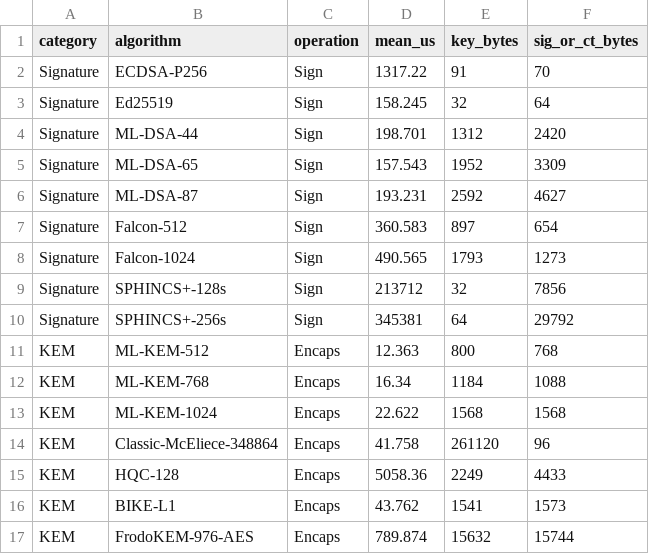
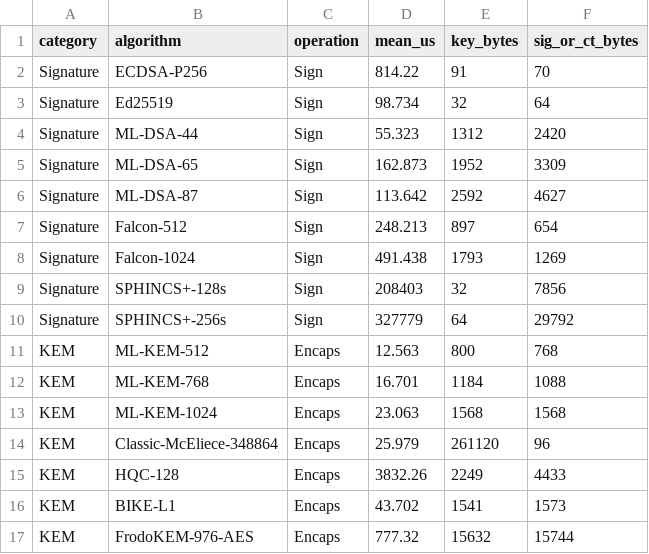
Before and after one commit to KandakatlaChandramouli/sovereign-pq-bench, a CSV file: results/gulf_complete_matrix.csv, drawn as a sheet.

```diff
--- a/results/gulf_complete_matrix.csv
+++ b/results/gulf_complete_matrix.csv
@@ -1,17 +1,17 @@
 category,algorithm,operation,mean_us,key_bytes,sig_or_ct_bytes
-Signature,ECDSA-P256,Sign,1317.22,91,70
-Signature,Ed25519,Sign,158.245,32,64
-Signature,ML-DSA-44,Sign,198.701,1312,2420
-Signature,ML-DSA-65,Sign,157.543,1952,3309
-Signature,ML-DSA-87,Sign,193.231,2592,4627
-Signature,Falcon-512,Sign,360.583,897,654
-Signature,Falcon-1024,Sign,490.565,1793,1273
-Signature,SPHINCS+-128s,Sign,213712,32,7856
-Signature,SPHINCS+-256s,Sign,345381,64,29792
-KEM,ML-KEM-512,Encaps,12.363,800,768
-KEM,ML-KEM-768,Encaps,16.34,1184,1088
-KEM,ML-KEM-1024,Encaps,22.622,1568,1568
-KEM,Classic-McEliece-348864,Encaps,41.758,261120,96
-KEM,HQC-128,Encaps,5058.36,2249,4433
-KEM,BIKE-L1,Encaps,43.762,1541,1573
-KEM,FrodoKEM-976-AES,Encaps,789.874,15632,15744
+Signature,ECDSA-P256,Sign,814.22,91,70
+Signature,Ed25519,Sign,98.734,32,64
+Signature,ML-DSA-44,Sign,55.323,1312,2420
+Signature,ML-DSA-65,Sign,162.873,1952,3309
+Signature,ML-DSA-87,Sign,113.642,2592,4627
+Signature,Falcon-512,Sign,248.213,897,654
+Signature,Falcon-1024,Sign,491.438,1793,1269
+Signature,SPHINCS+-128s,Sign,208403,32,7856
+Signature,SPHINCS+-256s,Sign,327779,64,29792
+KEM,ML-KEM-512,Encaps,12.563,800,768
+KEM,ML-KEM-768,Encaps,16.701,1184,1088
+KEM,ML-KEM-1024,Encaps,23.063,1568,1568
+KEM,Classic-McEliece-348864,Encaps,25.979,261120,96
+KEM,HQC-128,Encaps,3832.26,2249,4433
+KEM,BIKE-L1,Encaps,43.702,1541,1573
+KEM,FrodoKEM-976-AES,Encaps,777.32,15632,15744
```
Also changed, not shown: 13 other files.
